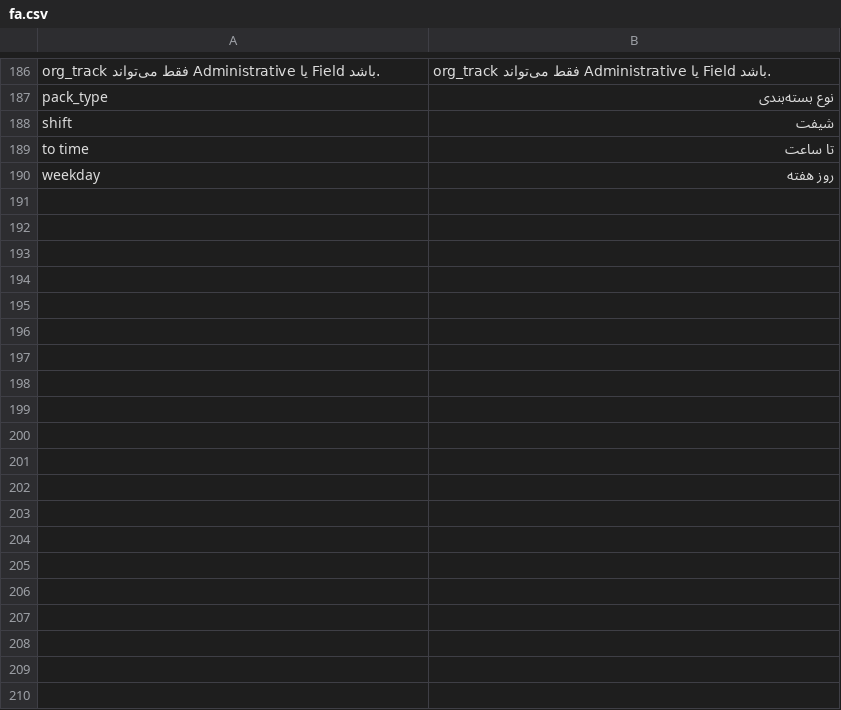
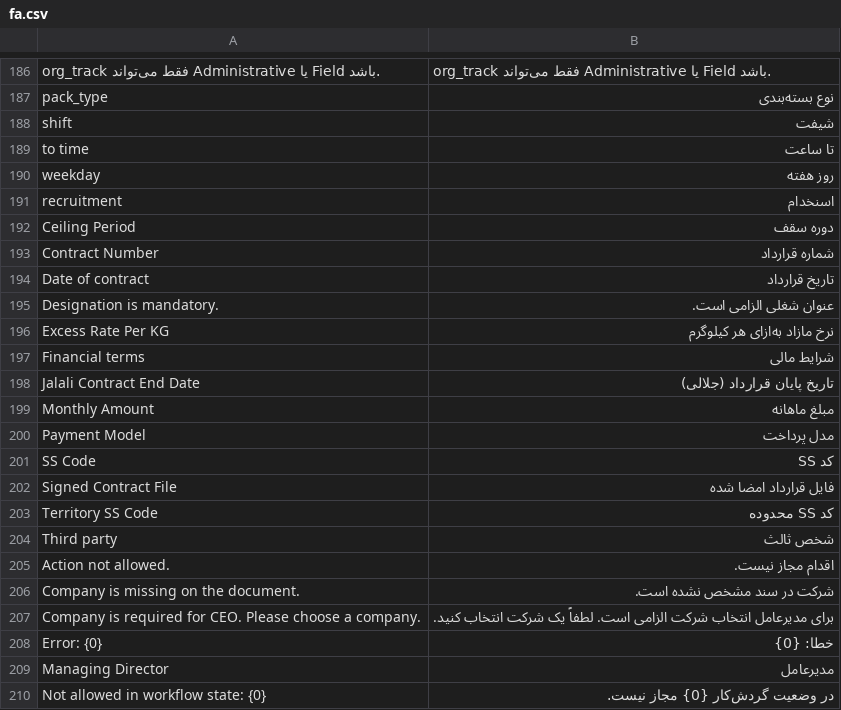
Before and after one commit to semjz/foundation, a CSV file: foundation/translations/fa.csv, drawn as a sheet; only a part is shown, gaps mark what is left out; the diff covers the shown part only; the diff names each change by its address in the sheet, - before the commit and + after, or states it on an @@ line.

Commit message:
updeate translations

```diff
--- a/foundation/translations/fa.csv
+++ b/foundation/translations/fa.csv
+row 191: recruitment | اسنخدام
+row 192: Ceiling Period | دوره سقف
+row 193: Contract Number | شماره قرارداد
+row 194: Date of contract | تاریخ قرارداد
+row 195: Designation is mandatory. | عنوان شغلی الزامی است.
+row 196: Excess Rate Per KG | نرخ مازاد به‌ازای هر کیلوگرم
+row 197: Financial terms | شرایط مالی
+row 198: Jalali Contract End Date | تاریخ پایان قرارداد (جلالی)
+row 199: Monthly Amount | مبلغ ماهانه
+row 200: Payment Model | مدل پرداخت
+row 201: SS Code | کد SS
+row 202: Signed Contract File | فایل قرارداد امضا شده
+row 203: Territory SS Code | کد SS محدوده
+row 204: Third party | شخص ثالث
+row 205: Action not allowed. | اقدام مجاز نیست.
+row 206: Company is missing on the document. | شرکت در سند مشخص نشده است.
+row 207: Company is required for CEO. Please choose a company. | برای مدیرعامل انتخاب شرکت الزامی است. لطفاً یک شرکت انتخاب کنید.
+row 208: Error: {0} | خطا: {0}
+row 209: Managing Director | مدیرعامل
+row 210: Not allowed in workflow state: {0} | در وضعیت گردش‌کار {0} مجاز نیست.
```
Also changed, not shown: 34 added rows, 1 removed row, 1 moved row and 47 edited cells elsewhere in this file.
